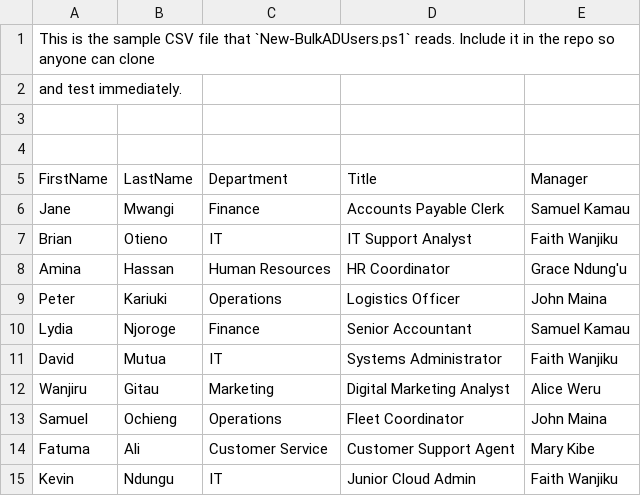
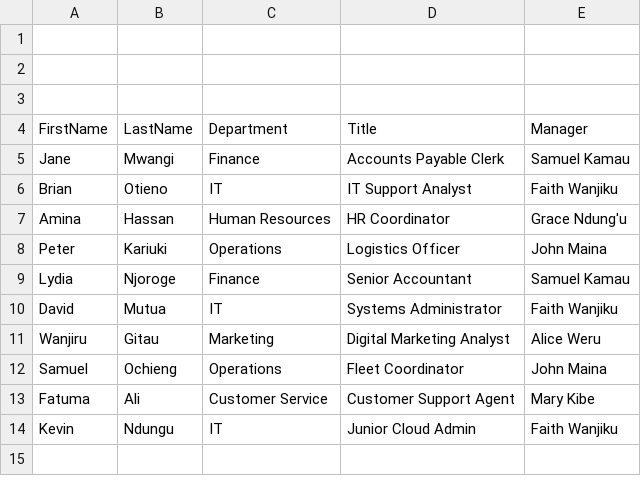
Before and after one commit to x-lga/helpdesk-ad-automation, a CSV file: scripts/ticket-intake/sample_users.csv, drawn as a sheet.

```diff
--- a/scripts/ticket-intake/sample_users.csv
+++ b/scripts/ticket-intake/sample_users.csv
@@ -1,3 +1,2 @@
-This is the sample CSV file that `New-BulkADUsers.ps1` reads. Include it in the repo so anyone can clone
-and test immediately.
+
 
```
